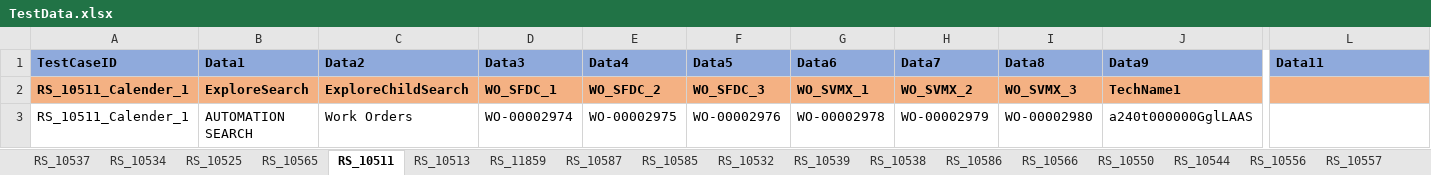
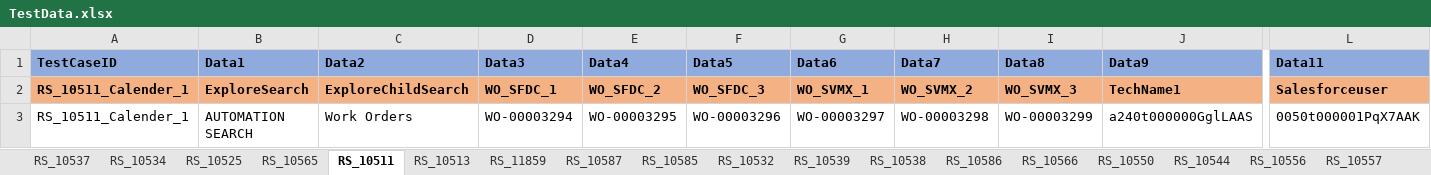
Before and after one commit to svmx-amresh-kumar/SVMX_Catalyst, an Excel workbook: fsaautomation/resources/TestData.xlsx, sheet RS_10511, drawn as a sheet; only a part is shown, gaps mark what is left out; values as stored, in another font and other column widths than the file's, no borders; the diff names each change by its address in the sheet, - before the commit and + after, or states it on an @@ line.

Commit message:
adding test data

```diff
--- a/fsaautomation/resources/TestData.xlsx (sheet RS_10511)
+++ b/fsaautomation/resources/TestData.xlsx (sheet RS_10511)
-L2 (Data11): (empty)
+L2 (Data11): Salesforceuser
-D3 (Data3): WO-00002974
+D3 (Data3): WO-00003294
-E3 (Data4): WO-00002975
+E3 (Data4): WO-00003295
-F3 (Data5): WO-00002976
+F3 (Data5): WO-00003296
-G3 (Data6): WO-00002978
+G3 (Data6): WO-00003297
-H3 (Data7): WO-00002979
+H3 (Data7): WO-00003298
-I3 (Data8): WO-00002980
+I3 (Data8): WO-00003299
-L3 (Data11): (empty)
+L3 (Data11): 0050t000001PqX7AAK
```
Also changed, not shown: sheet RS_10513, sheet RS_11859, sheet RS_10554, sheet RS_10557, sheet RS_10525.
